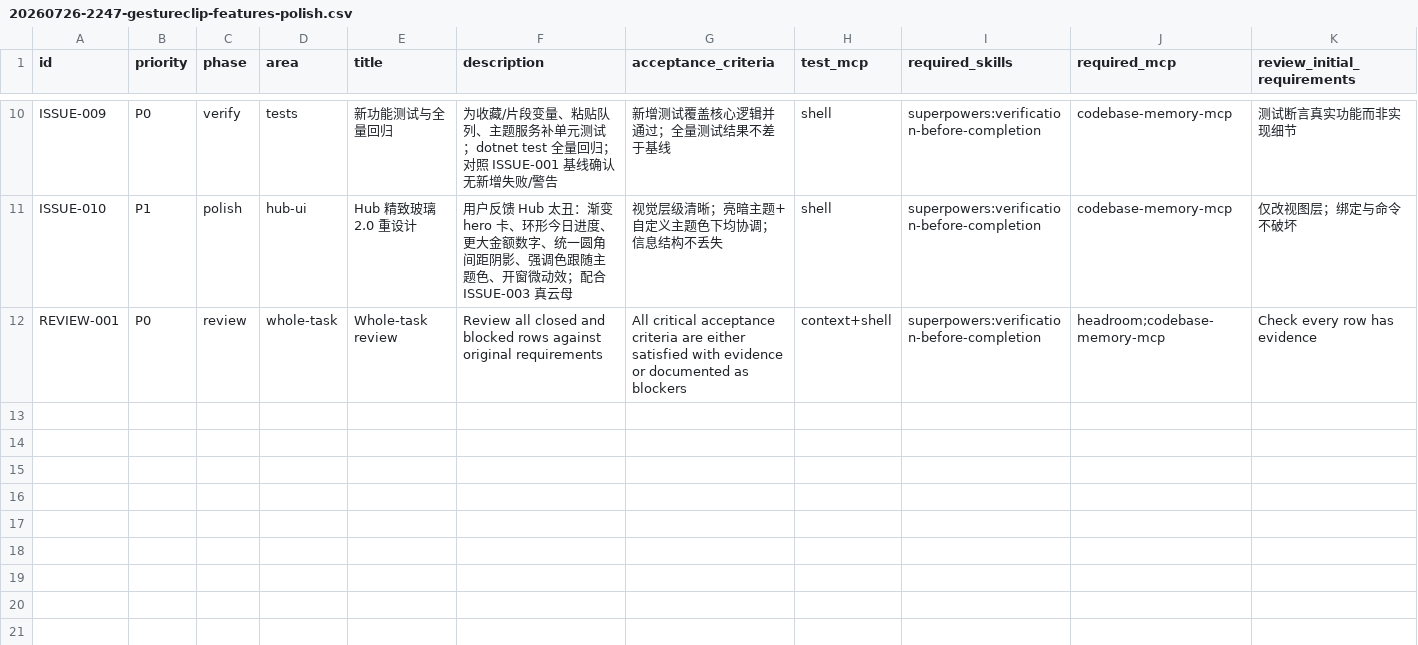
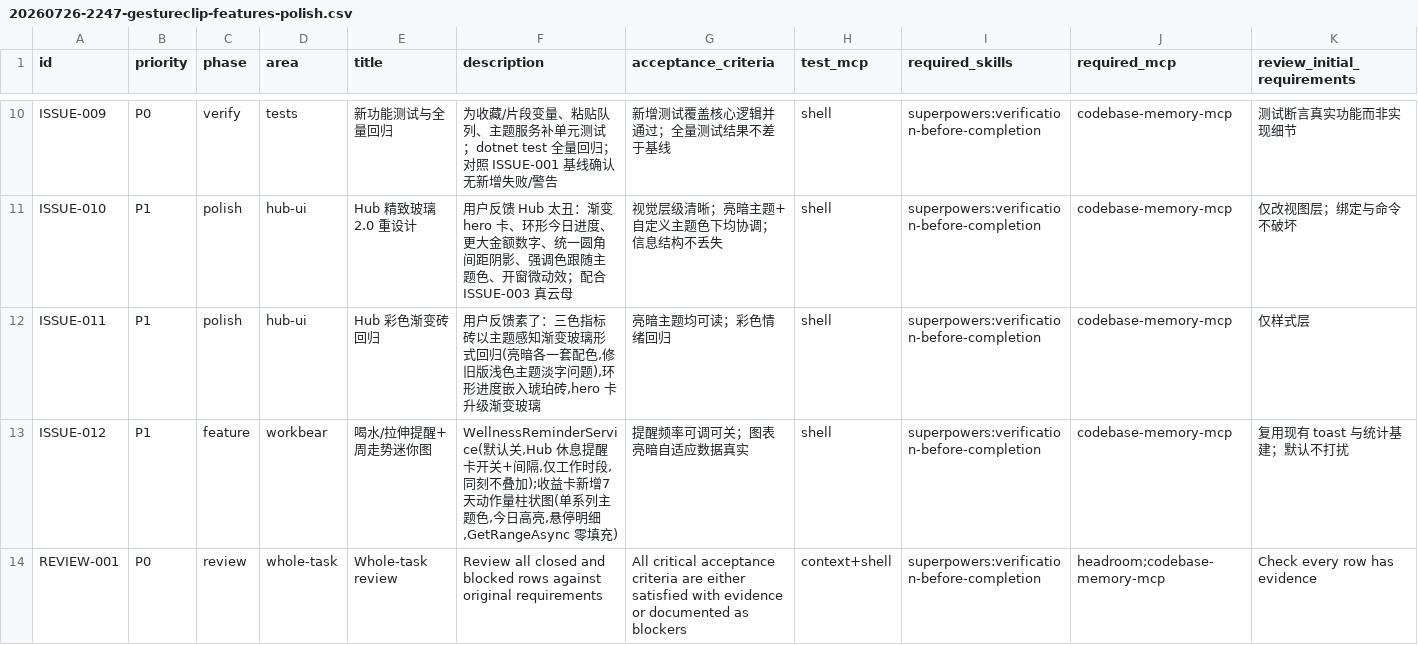
Before and after one commit to hhuhuwang-gif/GestureClip.App, a CSV file: .mission/20260726-2247-gestureclip-features-polish.csv, drawn as a sheet; only a part is shown, gaps mark what is left out; rows hold the shown columns only; the diff names each change by its address in the sheet, - before the commit and + after, or states it on an @@ line.

```diff
--- a/.mission/20260726-2247-gestureclip-features-polish.csv
+++ b/.mission/20260726-2247-gestureclip-features-polish.csv
+row 12: ISSUE-011 | P1 | polish | hub-ui | Hub 彩色渐变砖回归 | 用户反馈素了：三色指标砖以主题感知渐变玻璃形式回归(亮暗各一套配色,修旧版浅色主题淡字问题),环形进度嵌入琥珀砖,hero 卡升级渐变玻璃 | 亮暗主题均可读；彩色情绪回归 | shell | superpowers:verification-before-completion | codebase-memory-mcp | 仅样式层
+row 13: ISSUE-012 | P1 | feature | workbear | 喝水/拉伸提醒+周走势迷你图 | WellnessReminderService(默认关,Hub 休息提醒卡开关+间隔,仅工作时段,同刻不叠加);收益卡新增7天动作量柱状图(单系列主题色,今日高亮,悬停明细,GetRangeAsync 零填充) | 提醒频率可调可关；图表亮暗自适应数据真实 | shell | superpowers:verification-before-completion | codebase-memory-mcp | 复用现有 toast 与统计基建；默认不打扰
```
Also changed, not shown: 11 other files.
